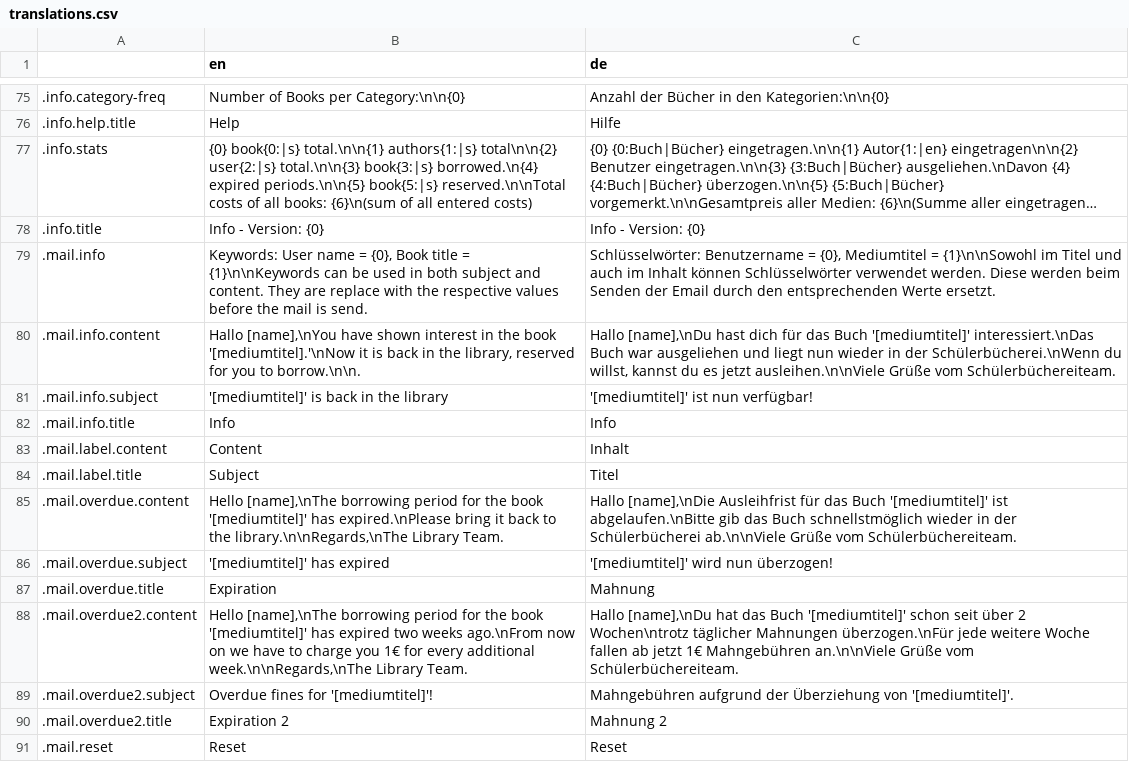
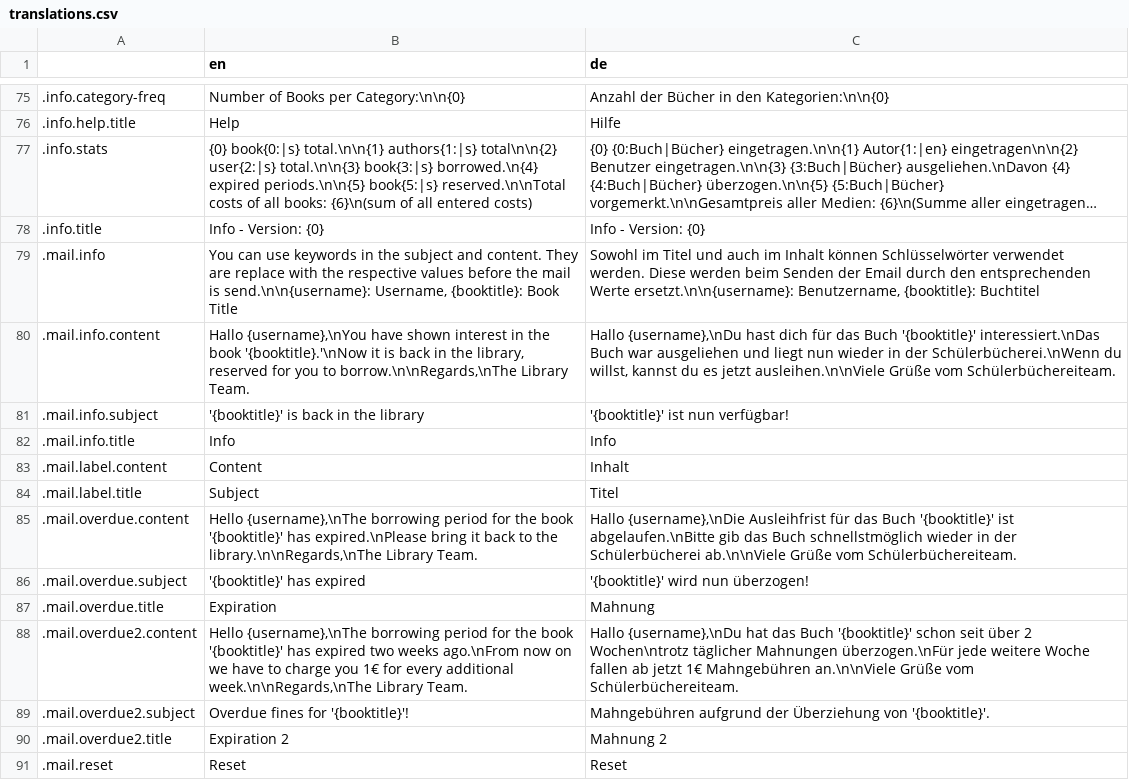
Before and after one commit to wrenger/schiller-lib, a CSV file: translations/translations.csv, drawn as a sheet; only a part is shown, gaps mark what is left out; long unchanged cells end in ….

```diff
--- a/translations/translations.csv
+++ b/translations/translations.csv
@@ -78,5 +78,5 @@
 .info.title,Info - Version: {0},Info - Version: {0}
-.mail.info,"Keywords: User name = {0}, Book title = {1}\n\nKeywords can be used in both subject and content. They are replace with the respective values before the mail is send.","Schlüsselwörter: Benutzername = {0}, Mediumtitel = {1}\n\nSowohl im Titel und auch im Inhalt können Schlüsselwörter verwendet werden. Diese werden beim Senden der Email durch den entsprechenden Werte ersetzt."
-.mail.info.content,"Hallo [name],\nYou have shown interest in the book '[mediumtitel].'\nNow it is back in the library, reserved for you to borrow.\n\n.","Hallo [name],\nDu hast dich für das Buch '[mediumtitel]' interessiert.\nDas Buch war ausgeliehen und liegt nun wieder in der Schülerbücherei.\nWenn du willst, kannst du es jetzt ausleihen.\n\nViele Grüße vom Schülerbüchereiteam."
-.mail.info.subject,'[mediumtitel]' is back in the library,'[mediumtitel]' ist nun verfügbar!
+.mail.info,"You can use keywords in the subject and content. They are replace with the respective values before the mail is send.\n\n{username}: Username, {booktitle}: Book Title","Sowohl im Titel und auch im Inhalt können Schlüsselwörter verwendet werden. Diese werden beim Senden der Email durch den entsprechenden Werte ersetzt.\n\n{username}: Benutzername, {booktitle}: Buchtitel"
+.mail.info.content,"Hallo {username},\nYou have shown interest in the book '{booktitle}.'\nNow it is back in the library, reserved for you to borrow.\n\nRegards,\nThe Library Team.","Hallo {username},\nDu hast dich für das Buch '{booktitle}' interessiert.\nDas Buch war ausgeliehen und liegt nun wieder in der Schülerbücherei.\nWenn du willst, kannst du es jetzt ausleihen.\n\nViele Grüße vom Schülerbüchereiteam."
+.mail.info.subject,'{booktitle}' is back in the library,'{booktitle}' ist nun verfügbar!
 .mail.info.title,Info,Info
@@ -84,7 +84,7 @@
 .mail.label.title,Subject,Titel
-.mail.overdue.content,"Hello [name],\nThe borrowing period for the book '[mediumtitel]' has expired.\nPlease bring it back to the library.\n\nRegards,\nThe Library Team.","Hallo [name],\nDie Ausleihfrist für das Buch '[mediumtitel]' ist abgelaufen.\nBitte gib das Buch schnellstmöglich wieder in der Schülerbücherei ab.\n\nViele Grüße vom Schülerbüchereiteam."
-.mail.overdue.subject,'[mediumtitel]' has expired,'[mediumtitel]' wird nun überzogen!
+.mail.overdue.content,"Hello {username},\nThe borrowing period for the book '{booktitle}' has expired.\nPlease bring it back to the library.\n\nRegards,\nThe Library Team.","Hallo {username},\nDie Ausleihfrist für das Buch '{booktitle}' ist abgelaufen.\nBitte gib das Buch schnellstmöglich wieder in der Schülerbücherei ab.\n\nViele Grüße vom Schülerbüchereiteam."
+.mail.overdue.subject,'{booktitle}' has expired,'{booktitle}' wird nun überzogen!
 .mail.overdue.title,Expiration,Mahnung
-.mail.overdue2.content,"Hello [name],\nThe borrowing period for the book '[mediumtitel]' has expired two weeks ago.\nFrom now on we have to charge you 1€ for every additional week.\n\nRegards,\nThe Library Team.","Hallo [name],\nDu hat das Buch '[mediumtitel]' schon seit über 2 Wochen\ntrotz täglicher Mahnungen überzogen.\nFür jede weitere Woche fallen ab jetzt 1€ Mahngebühren an.\n\nViele Grüße vom Schülerbüchereiteam."
-.mail.overdue2.subject,Overdue fines for '[mediumtitel]'!,Mahngebühren aufgrund der Überziehung von '[mediumtitel]'.
+.mail.overdue2.content,"Hello {username},\nThe borrowing period for the book '{booktitle}' has expired two weeks ago.\nFrom now on we have to charge you 1€ for every additional week.\n\nRegards,\nThe Library Team.","Hallo {username},\nDu hat das Buch '{booktitle}' schon seit über 2 Wochen\ntrotz täglicher Mahnungen überzogen.\nFür jede weitere Woche fallen ab jetzt 1€ Mahngebühren an.\n\nViele Grüße vom Schülerbüchereiteam."
+.mail.overdue2.subject,Overdue fines for '{booktitle}'!,Mahngebühren aufgrund der Überziehung von '{booktitle}'.
 .mail.overdue2.title,Expiration 2,Mahnung 2
```
Also changed, not shown: 17 other files.
